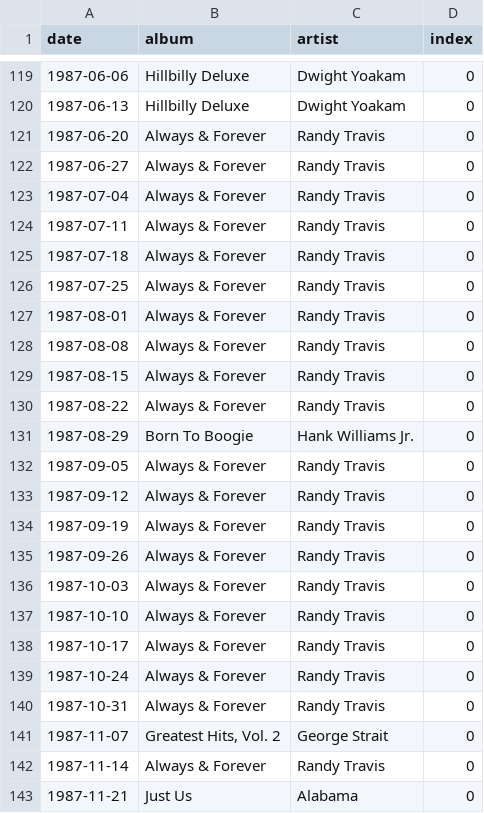
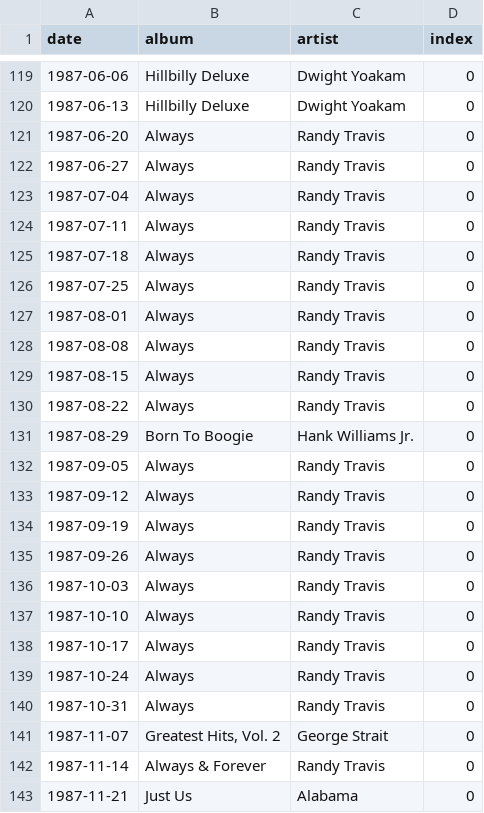
Before and after one commit to cwcaplan/bandatablog, a CSV file: data/country weekly number ones.csv, drawn as a sheet; only a part is shown, gaps mark what is left out.

```diff
--- a/data/country weekly number ones.csv
+++ b/data/country weekly number ones.csv
@@ -120,22 +120,22 @@
 1987-06-13,"Hillbilly Deluxe","Dwight Yoakam",0
-1987-06-20,"Always & Forever","Randy Travis",0
-1987-06-27,"Always & Forever","Randy Travis",0
-1987-07-04,"Always & Forever","Randy Travis",0
-1987-07-11,"Always & Forever","Randy Travis",0
-1987-07-18,"Always & Forever","Randy Travis",0
-1987-07-25,"Always & Forever","Randy Travis",0
-1987-08-01,"Always & Forever","Randy Travis",0
-1987-08-08,"Always & Forever","Randy Travis",0
-1987-08-15,"Always & Forever","Randy Travis",0
-1987-08-22,"Always & Forever","Randy Travis",0
+1987-06-20,"Always","Randy Travis",0
+1987-06-27,"Always","Randy Travis",0
+1987-07-04,"Always","Randy Travis",0
+1987-07-11,"Always","Randy Travis",0
+1987-07-18,"Always","Randy Travis",0
+1987-07-25,"Always","Randy Travis",0
+1987-08-01,"Always","Randy Travis",0
+1987-08-08,"Always","Randy Travis",0
+1987-08-15,"Always","Randy Travis",0
+1987-08-22,"Always","Randy Travis",0
 1987-08-29,"Born To Boogie","Hank Williams Jr.",0
-1987-09-05,"Always & Forever","Randy Travis",0
-1987-09-12,"Always & Forever","Randy Travis",0
-1987-09-19,"Always & Forever","Randy Travis",0
-1987-09-26,"Always & Forever","Randy Travis",0
-1987-10-03,"Always & Forever","Randy Travis",0
-1987-10-10,"Always & Forever","Randy Travis",0
-1987-10-17,"Always & Forever","Randy Travis",0
-1987-10-24,"Always & Forever","Randy Travis",0
-1987-10-31,"Always & Forever","Randy Travis",0
+1987-09-05,"Always","Randy Travis",0
+1987-09-12,"Always","Randy Travis",0
+1987-09-19,"Always","Randy Travis",0
+1987-09-26,"Always","Randy Travis",0
+1987-10-03,"Always","Randy Travis",0
+1987-10-10,"Always","Randy Travis",0
+1987-10-17,"Always","Randy Travis",0
+1987-10-24,"Always","Randy Travis",0
+1987-10-31,"Always","Randy Travis",0
 1987-11-07,"Greatest Hits, Vol. 2","George Strait",0
```
Also changed, not shown: data/hot 100 weekly number ones.csv, data/r and b singles weekly number ones.csv, 31 other files.
